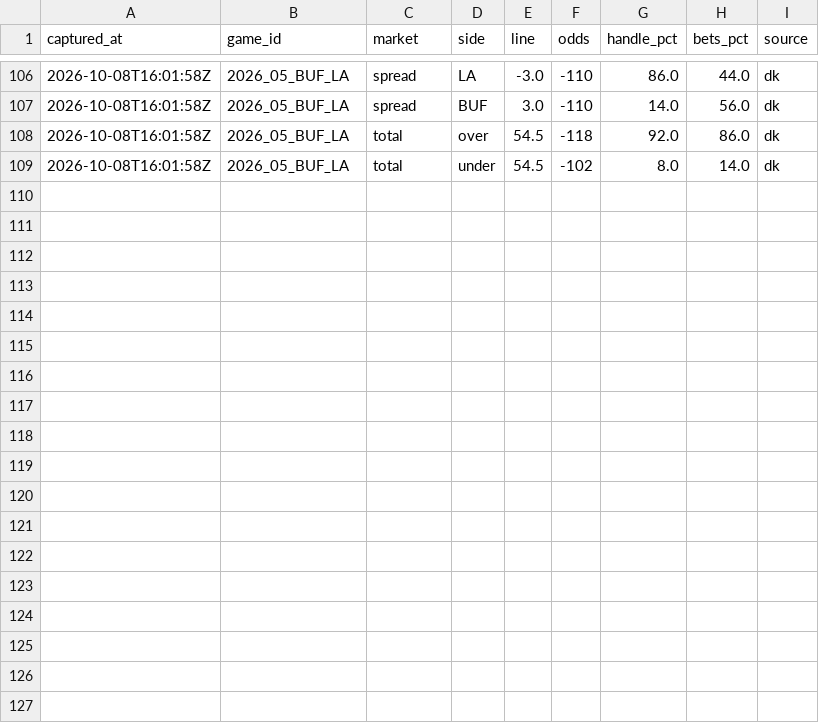
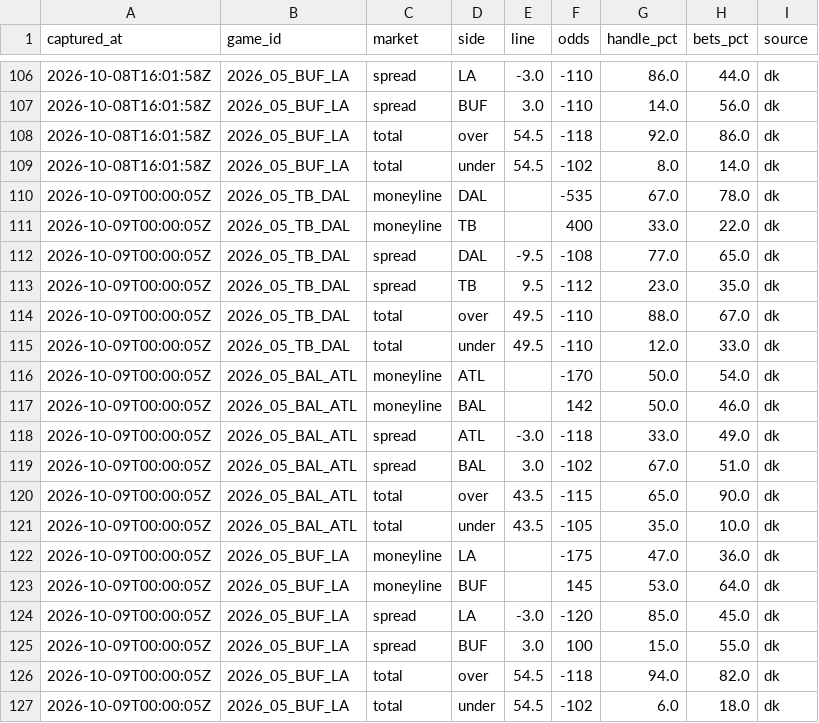
Before and after one commit to arinb44/NFLGamePredictorModel, a CSV file: reports/prime_time_splits.csv, drawn as a sheet; only a part is shown, gaps mark what is left out.

Commit message:
Prime-time betting splits 2026-10-08 20:00 EDT

```diff
--- a/reports/prime_time_splits.csv
+++ b/reports/prime_time_splits.csv
@@ -109 +109,19 @@ captured_at,game_id,market,side,line,odds,handle_pct,bets_pct,source
 2026-10-08T16:01:58Z,2026_05_BUF_LA,total,under,54.5,-102,8.0,14.0,dk
+2026-10-09T00:00:05Z,2026_05_TB_DAL,moneyline,DAL,,-535,67.0,78.0,dk
+2026-10-09T00:00:05Z,2026_05_TB_DAL,moneyline,TB,,400,33.0,22.0,dk
+2026-10-09T00:00:05Z,2026_05_TB_DAL,spread,DAL,-9.5,-108,77.0,65.0,dk
+2026-10-09T00:00:05Z,2026_05_TB_DAL,spread,TB,9.5,-112,23.0,35.0,dk
+2026-10-09T00:00:05Z,2026_05_TB_DAL,total,over,49.5,-110,88.0,67.0,dk
+2026-10-09T00:00:05Z,2026_05_TB_DAL,total,under,49.5,-110,12.0,33.0,dk
+2026-10-09T00:00:05Z,2026_05_BAL_ATL,moneyline,ATL,,-170,50.0,54.0,dk
+2026-10-09T00:00:05Z,2026_05_BAL_ATL,moneyline,BAL,,142,50.0,46.0,dk
+2026-10-09T00:00:05Z,2026_05_BAL_ATL,spread,ATL,-3.0,-118,33.0,49.0,dk
+2026-10-09T00:00:05Z,2026_05_BAL_ATL,spread,BAL,3.0,-102,67.0,51.0,dk
+2026-10-09T00:00:05Z,2026_05_BAL_ATL,total,over,43.5,-115,65.0,90.0,dk
+2026-10-09T00:00:05Z,2026_05_BAL_ATL,total,under,43.5,-105,35.0,10.0,dk
+2026-10-09T00:00:05Z,2026_05_BUF_LA,moneyline,LA,,-175,47.0,36.0,dk
+2026-10-09T00:00:05Z,2026_05_BUF_LA,moneyline,BUF,,145,53.0,64.0,dk
+2026-10-09T00:00:05Z,2026_05_BUF_LA,spread,LA,-3.0,-120,85.0,45.0,dk
+2026-10-09T00:00:05Z,2026_05_BUF_LA,spread,BUF,3.0,100,15.0,55.0,dk
+2026-10-09T00:00:05Z,2026_05_BUF_LA,total,over,54.5,-118,94.0,82.0,dk
+2026-10-09T00:00:05Z,2026_05_BUF_LA,total,under,54.5,-102,6.0,18.0,dk
```
